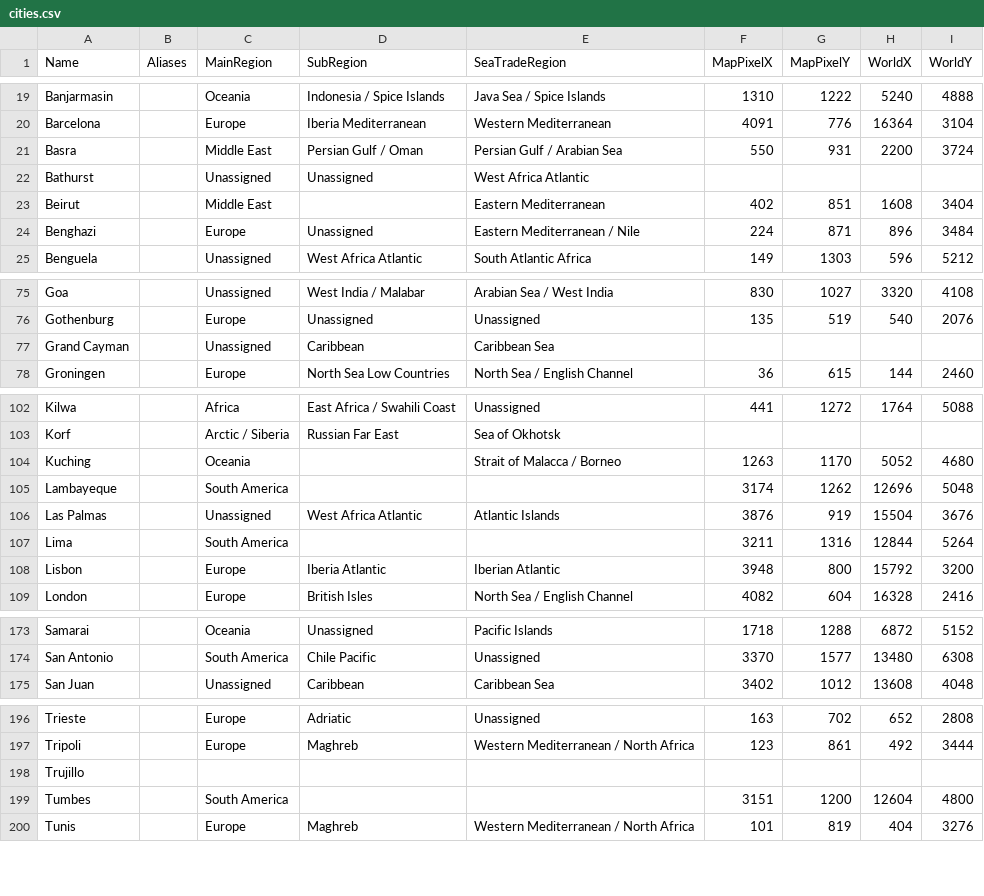
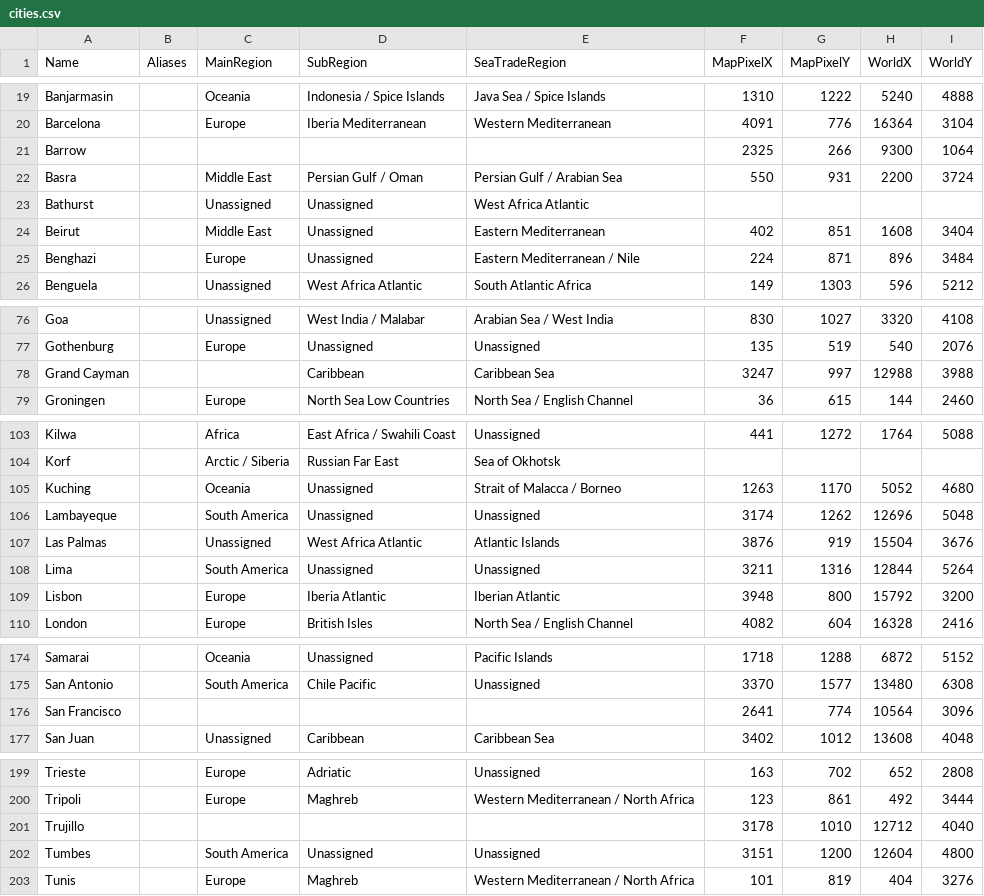
Before and after one commit to loise888999/OcrTradingBackend, a CSV file: Data/cities.csv, drawn as a sheet; only a part is shown, gaps mark what is left out; the diff covers the shown part only.

```diff
--- a/Data/cities.csv
+++ b/Data/cities.csv
@@ -20,5 +20,6 @@ Name,Aliases,MainRegion,SubRegion,SeaTradeRegion,MapPixelX,MapPixelY,WorldX,Worl
 "Barcelona","","Europe","Iberia Mediterranean","Western Mediterranean","4091","776","16364","3104"
+"Barrow","","","","","2325","266","9300","1064"
 "Basra","","Middle East","Persian Gulf / Oman","Persian Gulf / Arabian Sea","550","931","2200","3724"
 "Bathurst","","Unassigned","Unassigned","West Africa Atlantic","","","",""
-"Beirut","","Middle East","","Eastern Mediterranean","402","851","1608","3404"
+"Beirut","","Middle East","Unassigned","Eastern Mediterranean","402","851","1608","3404"
 "Benghazi","","Europe","Unassigned","Eastern Mediterranean / Nile","224","871","896","3484"
@@ -76,3 +77,3 @@ Name,Aliases,MainRegion,SubRegion,SeaTradeRegion,MapPixelX,MapPixelY,WorldX,Worl
 "Gothenburg","","Europe","Unassigned","Unassigned","135","519","540","2076"
-"Grand Cayman","","Unassigned","Caribbean","Caribbean Sea","","","",""
+"Grand Cayman","","","Caribbean","Caribbean Sea","3247","997","12988","3988"
 "Groningen","","Europe","North Sea Low Countries","North Sea / English Channel","36","615","144","2460"
@@ -103,6 +104,6 @@ Name,Aliases,MainRegion,SubRegion,SeaTradeRegion,MapPixelX,MapPixelY,WorldX,Worl
 "Korf","","Arctic / Siberia","Russian Far East","Sea of Okhotsk","","","",""
-"Kuching","","Oceania","","Strait of Malacca / Borneo","1263","1170","5052","4680"
-"Lambayeque","","South America","","","3174","1262","12696","5048"
+"Kuching","","Oceania","Unassigned","Strait of Malacca / Borneo","1263","1170","5052","4680"
+"Lambayeque","","South America","Unassigned","Unassigned","3174","1262","12696","5048"
 "Las Palmas","","Unassigned","West Africa Atlantic","Atlantic Islands","3876","919","15504","3676"
-"Lima","","South America","","","3211","1316","12844","5264"
+"Lima","","South America","Unassigned","Unassigned","3211","1316","12844","5264"
 "Lisbon","","Europe","Iberia Atlantic","Iberian Atlantic","3948","800","15792","3200"
@@ -174,2 +175,3 @@ Name,Aliases,MainRegion,SubRegion,SeaTradeRegion,MapPixelX,MapPixelY,WorldX,Worl
 "San Antonio","","South America","Chile Pacific","Unassigned","3370","1577","13480","6308"
+"San Francisco","","","","","2641","774","10564","3096"
 "San Juan","","Unassigned","Caribbean","Caribbean Sea","3402","1012","13608","4048"
@@ -197,4 +200,4 @@ Name,Aliases,MainRegion,SubRegion,SeaTradeRegion,MapPixelX,MapPixelY,WorldX,Worl
 "Tripoli","","Europe","Maghreb","Western Mediterranean / North Africa","123","861","492","3444"
-"Trujillo","","","","","","","",""
-"Tumbes","","South America","","","3151","1200","12604","4800"
+"Trujillo","","","","","3178","1010","12712","4040"
+"Tumbes","","South America","Unassigned","Unassigned","3151","1200","12604","4800"
 "Tunis","","Europe","Maghreb","Western Mediterranean / North Africa","101","819","404","3276"
```
Also changed, not shown: 2 added rows and 38 edited cells elsewhere in this file.
